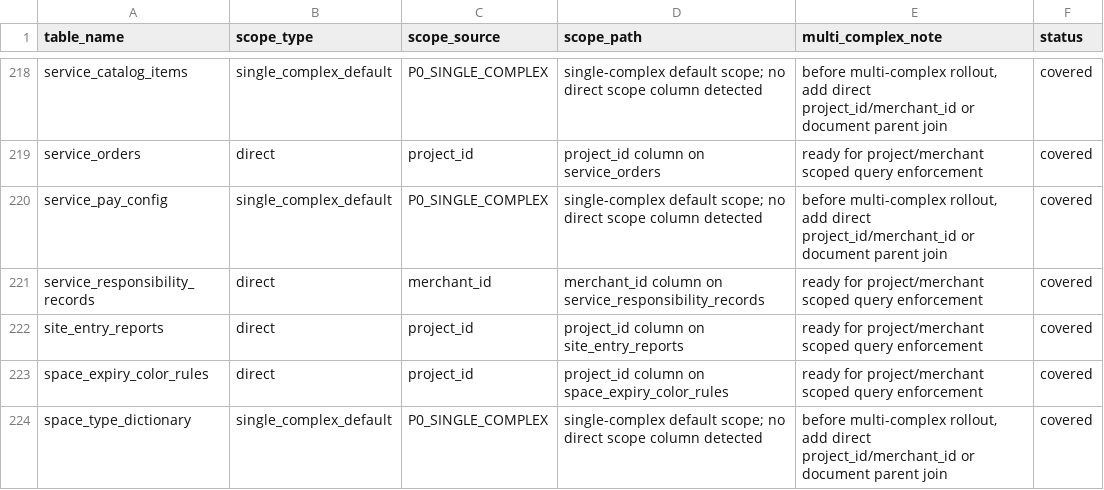
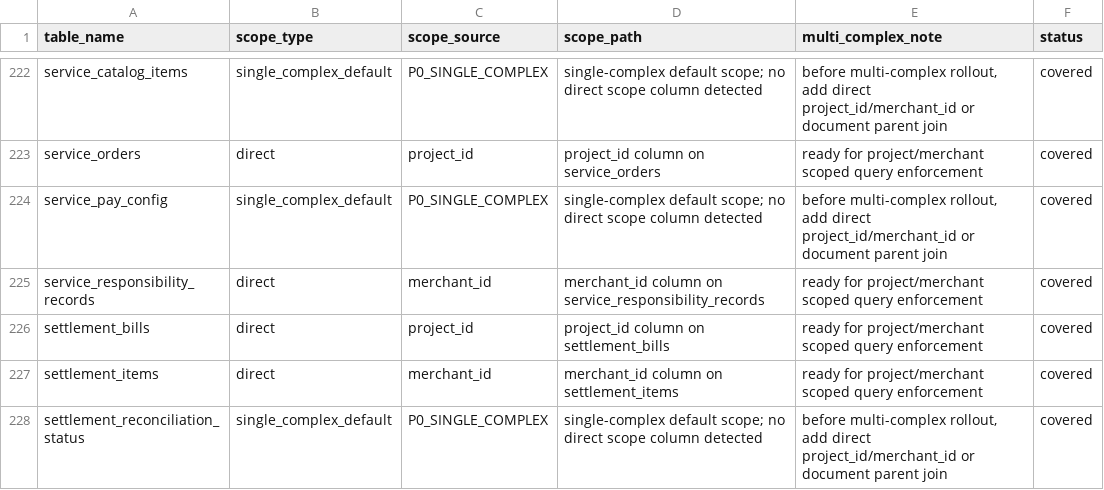
Before and after one commit to jxh1979/mall, a CSV file: docs/domain-ownership-scope-audit-v0.1.csv, drawn as a sheet; only a part is shown, gaps mark what is left out; the shorter side is filled out with more unchanged rows; the diff covers the shown part only; the diff names each change by its address in the sheet, - before the commit and + after, or states it on an @@ line.

```diff
--- a/docs/domain-ownership-scope-audit-v0.1.csv
+++ b/docs/domain-ownership-scope-audit-v0.1.csv
+row 226: settlement_bills | direct | project_id | project_id column on settlement_bills | ready for project/merchant scoped query enforcement | covered
+row 227: settlement_items | direct | merchant_id | merchant_id column on settlement_items | ready for project/merchant scoped query enforcement | covered
+row 228: settlement_reconciliation_status | single_complex_default | P0_SINGLE_COMPLEX | single-complex default scope; no direct scope column detected | before multi-complex rollout, add direct project_id/merchant_id or document parent join | covered
```
Also changed, not shown: 13 added rows and 12 edited cells elsewhere in this file, docs/full-admin-page-permission-field-matrix-v0.1.csv, 8 other files.
